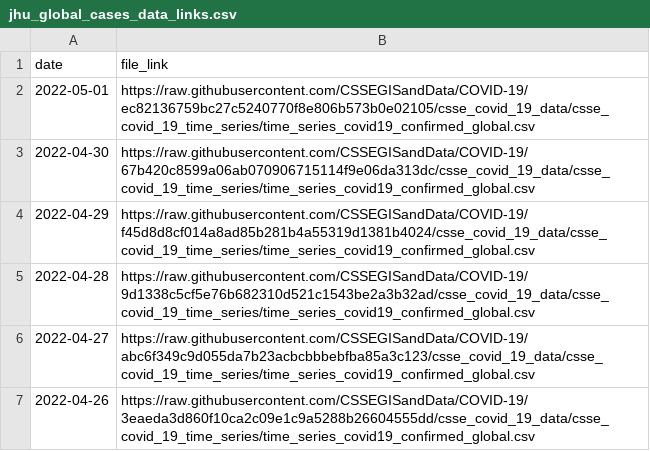
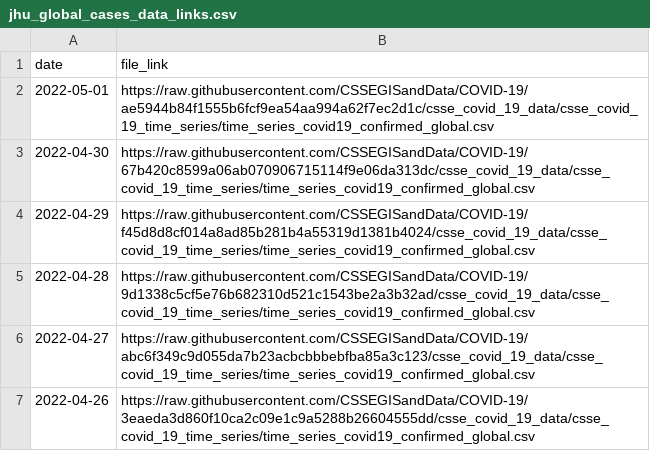
Before and after one commit to Serena-Wang/covidData, a CSV file: data/jhu_global_cases_data_links.csv, drawn as a sheet; only a part is shown.

```diff
--- a/data/jhu_global_cases_data_links.csv
+++ b/data/jhu_global_cases_data_links.csv
@@ -1,3 +1,3 @@
 "date","file_link"
-2022-05-01,"https://raw.githubusercontent.com/CSSEGISandData/COVID-19/ec82136759bc27c5240770f8e806b573b0e02105/csse_covid_19_data/csse_covid_19_time_series/time_series_covid19_confirmed_global.csv"
+2022-05-01,"https://raw.githubusercontent.com/CSSEGISandData/COVID-19/ae5944b84f1555b6fcf9ea54aa994a62f7ec2d1c/csse_covid_19_data/csse_covid_19_time_series/time_series_covid19_confirmed_global.csv"
 2022-04-30,"https://raw.githubusercontent.com/CSSEGISandData/COVID-19/67b420c8599a06ab070906715114f9e06da313dc/csse_covid_19_data/csse_covid_19_time_series/time_series_covid19_confirmed_global.csv"
```
Also changed, not shown: data/jhu_global_deaths_data_links.csv.
